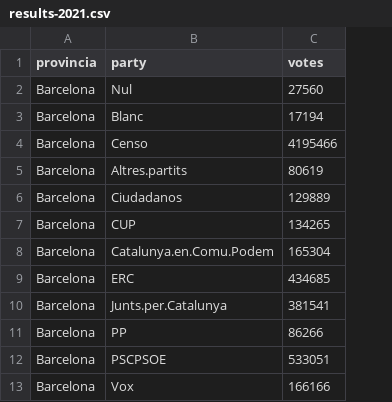
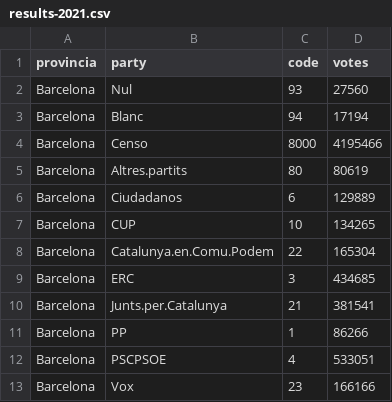
Before and after one commit to ceopinio/ceo-estimacions, a CSV file: dta/raw-dta/results-2021.csv, drawn as a sheet; only a part is shown; the diff names each change by its address in the sheet, - before the commit and + after, or states it on an @@ line.

Commit message:
update code parties in results-2021

```diff
--- a/dta/raw-dta/results-2021.csv
+++ b/dta/raw-dta/results-2021.csv
+column C (code), rows 2-13: 93 | 94 | 8000 | 80 | 6 | 10 | 22 | 3 | 21 | 1 | 4 | 23
```
